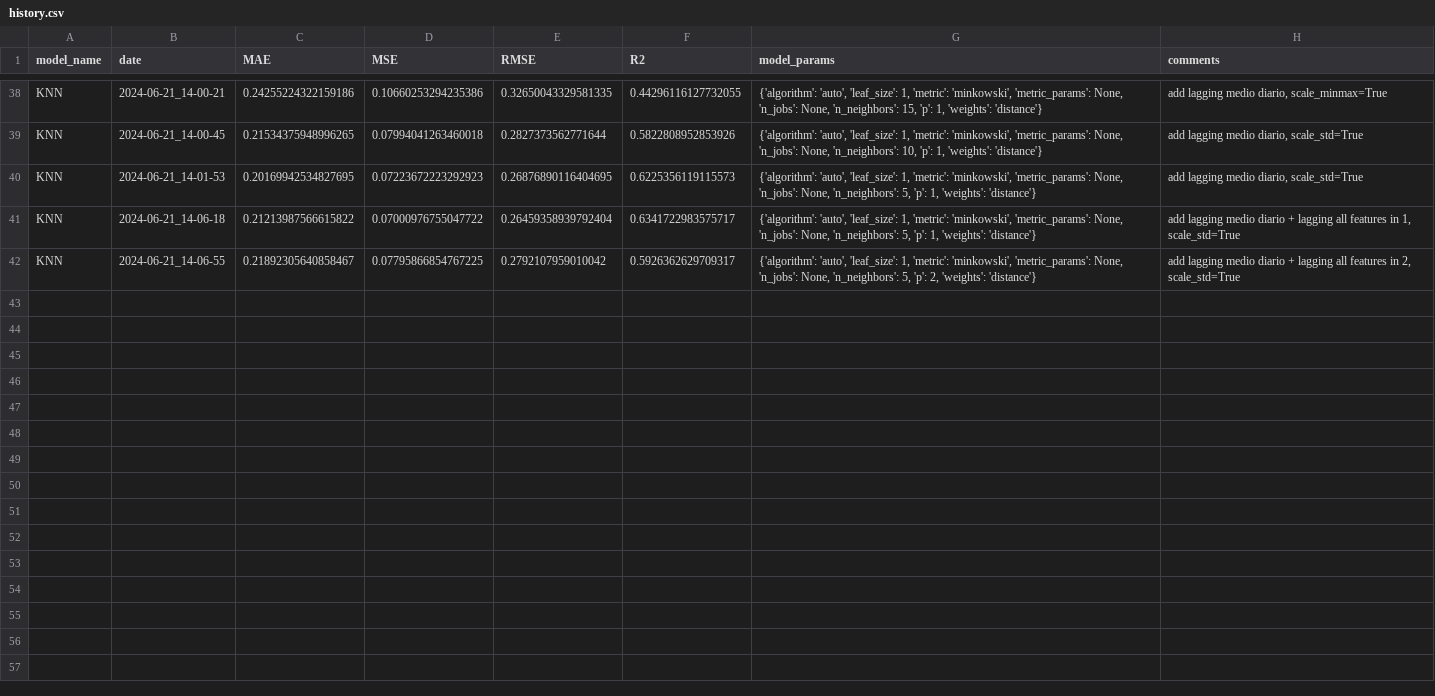
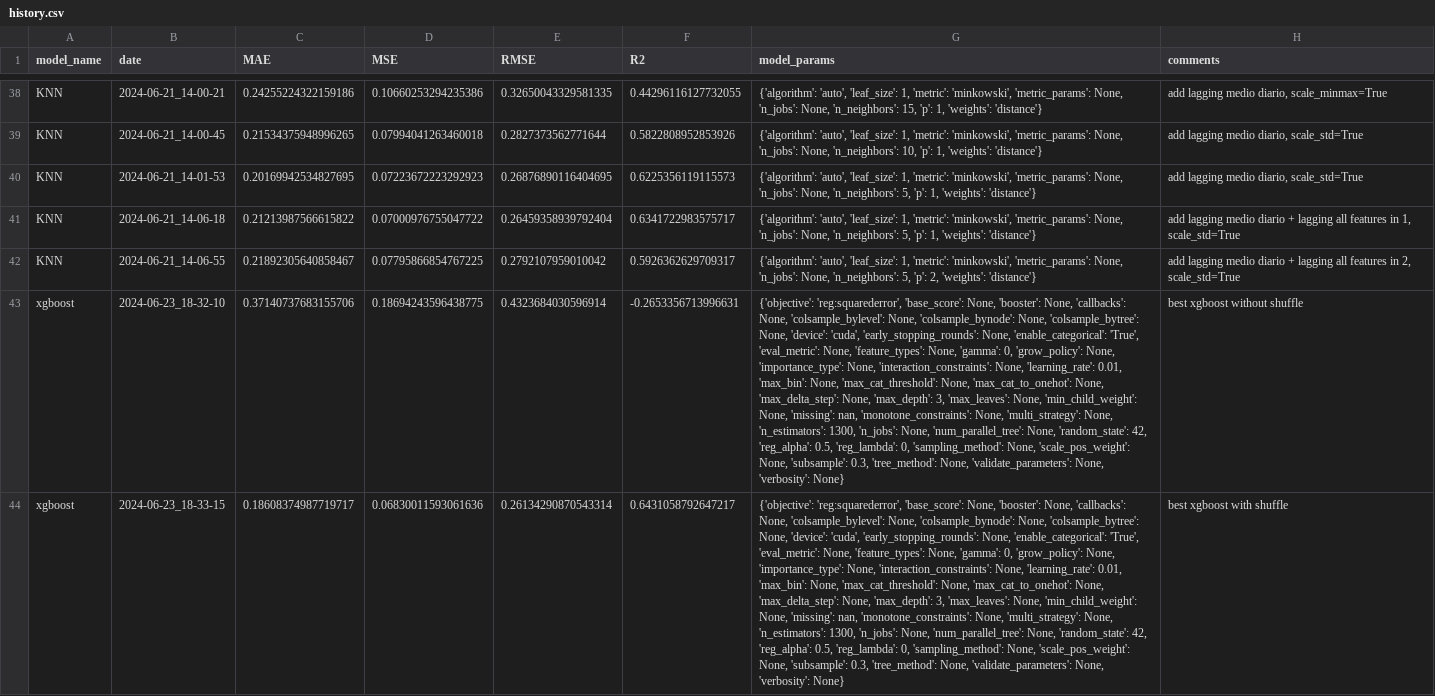
Before and after one commit to V-kr0pt/vivix_energy_consumption, a CSV file: results/history.csv, drawn as a sheet; only a part is shown, gaps mark what is left out; the diff covers the shown part only; the diff names each change by its address in the sheet, - before the commit and + after, or states it on an @@ line.

Commit message:
add: testing models training with and without shuffle

```diff
--- a/results/history.csv
+++ b/results/history.csv
+row 43: xgboost | 2024-06-23_18-32-10 | 0.37140737683155706 | 0.18694243596438775 | 0.4323684030596914 | -0.2653356713996631 | {'objective': 'reg:squarederror', 'base_score': None, 'booster': None, 'callbacks': None, 'colsample_bylevel': None, 'colsample_bynode': None, 'colsample_bytree': None, 'device': 'cuda', 'early_stopping_rounds': None, 'enable_categorical': 'True', 'eval_metric': None, 'feature_types': None, 'gamma': 0, 'grow_policy': None, 'importance_type': None, 'interaction_constraints': None, 'learning_rate': 0.01, 'max_bin': None, 'max_cat_threshold': None, 'max_cat_to_onehot': None, 'max_delta_step': None, 'max_depth': 3, 'max_leaves': None, 'min_child_weight': None, 'missing': nan, 'monotone_constraints': None, 'multi_strategy': None, 'n_estimators': 1300, 'n_jobs': None, 'num_parallel_tree': None, 'random_state': 42, 'reg_alpha': 0.5, 'reg_lambda': 0, 'sampling_method': None, 'scale_pos_weight': None, 'subsample': 0.3, 'tree_method': None, 'validate_parameters': None, 'verbosity': None} | best xgboost without shuffle
+row 44: xgboost | 2024-06-23_18-33-15 | 0.18608374987719717 | 0.06830011593061636 | 0.26134290870543314 | 0.6431058792647217 | {'objective': 'reg:squarederror', 'base_score': None, 'booster': None, 'callbacks': None, 'colsample_bylevel': None, 'colsample_bynode': None, 'colsample_bytree': None, 'device': 'cuda', 'early_stopping_rounds': None, 'enable_categorical': 'True', 'eval_metric': None, 'feature_types': None, 'gamma': 0, 'grow_policy': None, 'importance_type': None, 'interaction_constraints': None, 'learning_rate': 0.01, 'max_bin': None, 'max_cat_threshold': None, 'max_cat_to_onehot': None, 'max_delta_step': None, 'max_depth': 3, 'max_leaves': None, 'min_child_weight': None, 'missing': nan, 'monotone_constraints': None, 'multi_strategy': None, 'n_estimators': 1300, 'n_jobs': None, 'num_parallel_tree': None, 'random_state': 42, 'reg_alpha': 0.5, 'reg_lambda': 0, 'sampling_method': None, 'scale_pos_weight': None, 'subsample': 0.3, 'tree_method': None, 'validate_parameters': None, 'verbosity': None} | best xgboost with shuffle
```
Also changed, not shown: 2 added rows elsewhere in this file, 14 other files.
